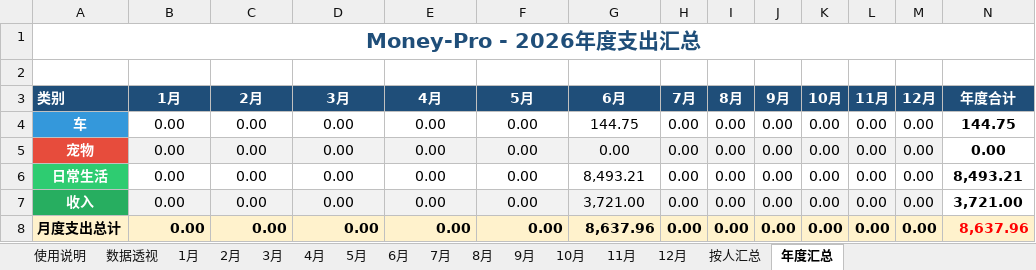
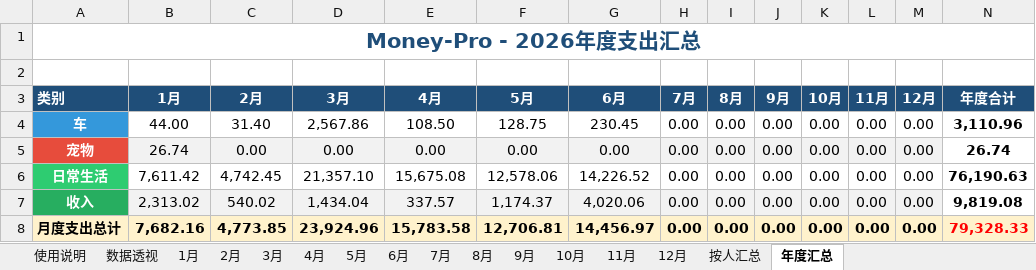
Before and after one commit to XiaoMing-branch/Money-Pro, an Excel workbook: 日常记账表格.xlsx, sheet 年度汇总, drawn as a sheet; only a part is shown; values as stored, in another font and other column widths than the file's, no borders; charts and pictures not drawn; the diff covers the shown part only; the diff names each change by its address in the sheet, - before the commit and + after, or states it on an @@ line.

```diff
--- a/日常记账表格.xlsx (sheet 年度汇总)
+++ b/日常记账表格.xlsx (sheet 年度汇总)
-B4 (1月): 0.00
+B4 (1月): 44.00
-C4 (2月): 0.00
+C4 (2月): 31.40
-D4 (3月): 0.00
+D4 (3月): 2,567.86
-E4 (4月): 0.00
+E4 (4月): 108.50
-F4 (5月): 0.00
+F4 (5月): 128.75
-G4 (6月): 144.75
+G4 (6月): 230.45
-N4 (年度合计): 144.75
+N4 (年度合计): 3,110.96
-B5 (1月): 0.00
+B5 (1月): 26.74
-N5 (年度合计): 0.00
+N5 (年度合计): 26.74
-B6 (1月): 0.00
+B6 (1月): 7,611.42
-C6 (2月): 0.00
+C6 (2月): 4,742.45
-D6 (3月): 0.00
+D6 (3月): 21,357.10
-E6 (4月): 0.00
+E6 (4月): 15,675.08
-F6 (5月): 0.00
+F6 (5月): 12,578.06
-G6 (6月): 8,493.21
+G6 (6月): 14,226.52
-N6 (年度合计): 8,493.21
+N6 (年度合计): 76,190.63
-B7 (1月): 0.00
+B7 (1月): 2,313.02
-C7 (2月): 0.00
+C7 (2月): 540.02
-D7 (3月): 0.00
+D7 (3月): 1,434.04
-E7 (4月): 0.00
+E7 (4月): 337.57
-F7 (5月): 0.00
+F7 (5月): 1,174.37
-G7 (6月): 3,721.00
+G7 (6月): 4,020.06
-N7 (年度合计): 3,721.00
+N7 (年度合计): 9,819.08
-B8 (1月): 0.00
+B8 (1月): 7,682.16
-C8 (2月): 0.00
+C8 (2月): 4,773.85
-D8 (3月): 0.00
+D8 (3月): 23,924.96
-E8 (4月): 0.00
+E8 (4月): 15,783.58
-F8 (5月): 0.00
+F8 (5月): 12,706.81
-G8 (6月): 8,637.96
+G8 (6月): 14,456.97
-N8 (年度合计): 8,637.96
+N8 (年度合计): 79,328.33
```
Also changed, not shown: 14 edited cells and cell formats elsewhere in this sheet, sheet 数据透视, sheet 5月, sheet 1月, sheet 6月, sheet 4月, sheet 2月, 2 more sheets, 1 other file.
